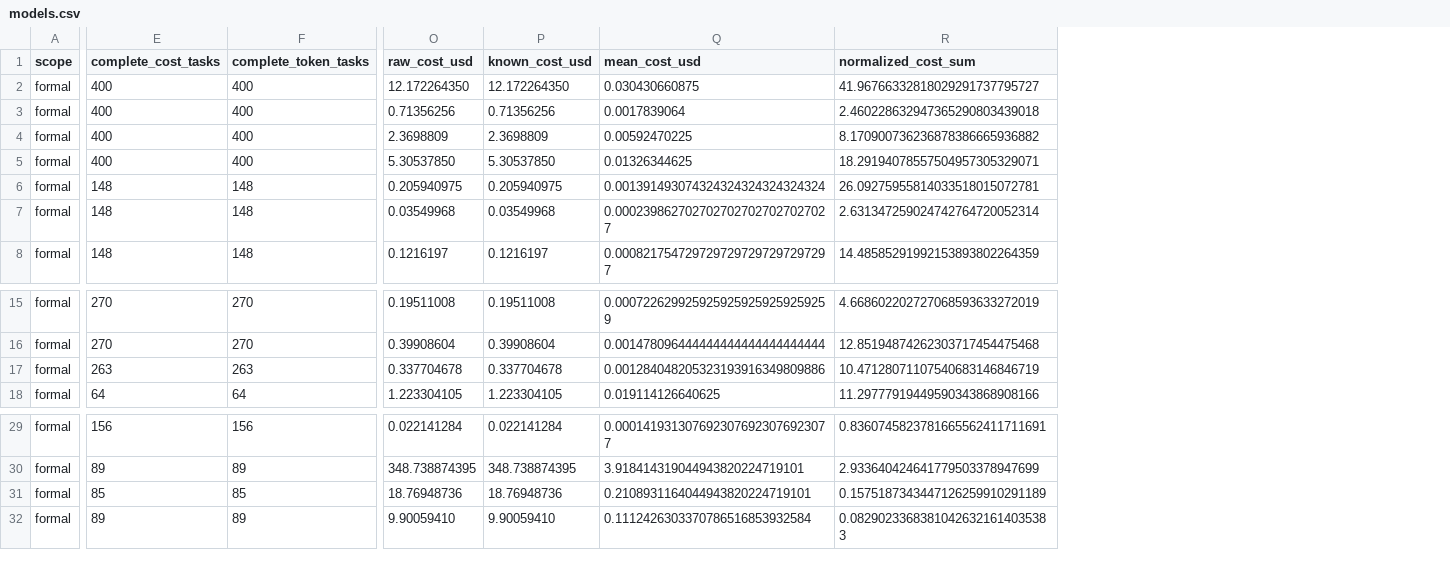
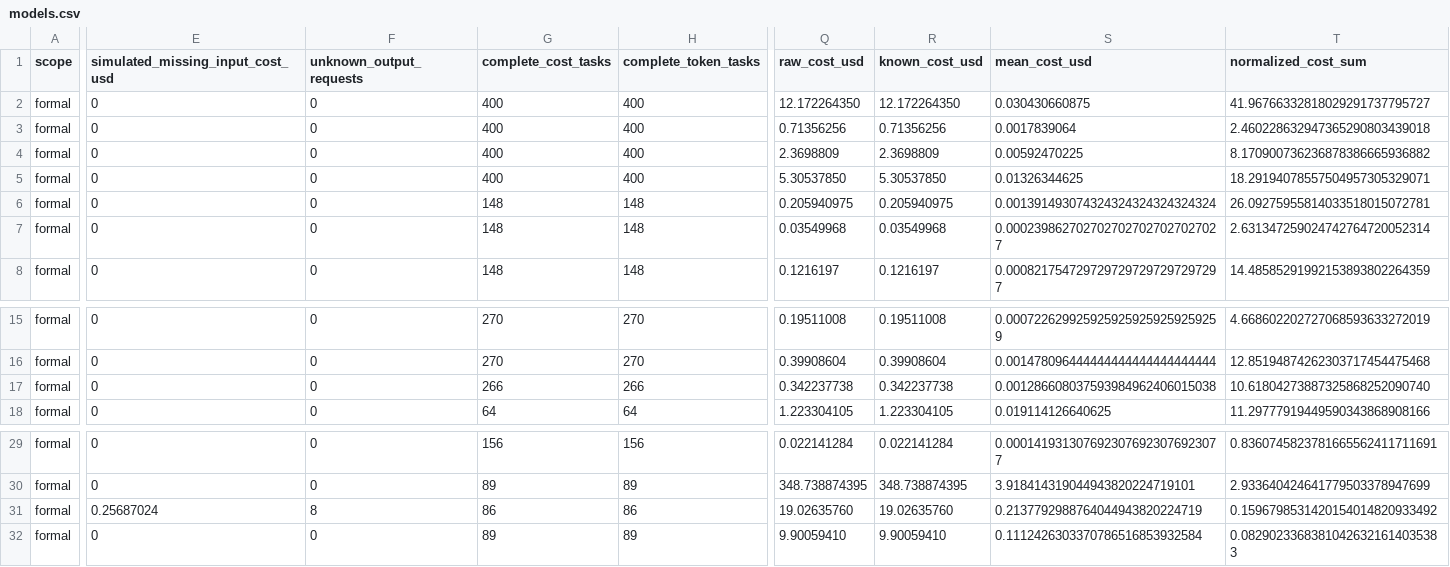
Before and after one commit to shanbinn1202-cloud/benchmark-router-dashboard, a CSV file: docs/assets/models.csv, drawn as a sheet; only a part is shown, gaps mark what is left out; addresses are those after the commit; the diff covers the shown part only; the diff names each change by its address in the sheet, - before the commit and + after, or states it on an @@ line.

Commit message:
Account for missing-response input costs at frozen provider rates

```diff
--- a/docs/assets/models.csv
+++ b/docs/assets/models.csv
+column E (simulated_missing_input_cost_usd), rows 2-8: all 0; rows 15-18: all 0; rows 29-32: 0 | 0 | 0.25687024 | 0
+column F (unknown_output_requests), rows 2-8: all 0; rows 15-18: all 0; rows 29-32: 0 | 0 | 8 | 0
-G17 (complete_cost_tasks): 263
+G17 (complete_cost_tasks): 266
-H17 (complete_token_tasks): 263
+H17 (complete_token_tasks): 266
-Q17 (raw_cost_usd): 0.337704678
+Q17 (raw_cost_usd): 0.342237738
-R17 (known_cost_usd): 0.337704678
+R17 (known_cost_usd): 0.342237738
-S17 (mean_cost_usd): 0.001284048205323193916349809886
+S17 (mean_cost_usd): 0.001286608037593984962406015038
-T17 (normalized_cost_sum): 10.47128071107540683146846719
+T17 (normalized_cost_sum): 10.61804273887325868252090740
-G31 (complete_cost_tasks): 85
+G31 (complete_cost_tasks): 86
-H31 (complete_token_tasks): 85
+H31 (complete_token_tasks): 86
-Q31 (raw_cost_usd): 18.76948736
+Q31 (raw_cost_usd): 19.02635760
-R31 (known_cost_usd): 18.76948736
+R31 (known_cost_usd): 19.02635760
-S31 (mean_cost_usd): 0.2108931164044943820224719101
+S31 (mean_cost_usd): 0.2137792988764044943820224719
-T31 (normalized_cost_sum): 0.1575187343447126259910291189
+T31 (normalized_cost_sum): 0.1596798531420154014820933492
```
Also changed, not shown: 15 edited cells elsewhere in this file, 4 other files.
